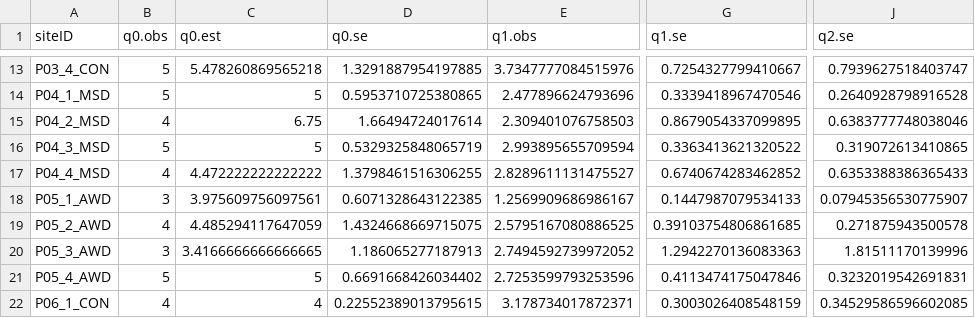
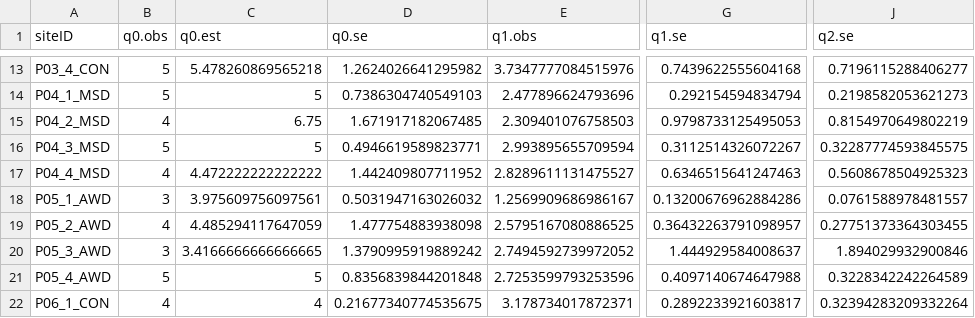
Before and after one commit to echeverriaseba/Thesis_Paper_1, a CSV file: data/ColOdoHet_inext_params.csv, drawn as a sheet; only a part is shown, gaps mark what is left out; the diff covers the shown part only; the diff names each change by its address in the sheet, - before the commit and + after, or states it on an @@ line.

```diff
--- a/data/ColOdoHet_inext_params.csv
+++ b/data/ColOdoHet_inext_params.csv
-D13 (q0.se): 1.3291887954197885
+D13 (q0.se): 1.2624026641295982
-G13 (q1.se): 0.7254327799410667
+G13 (q1.se): 0.7439622555604168
-J13 (q2.se): 0.7939627518403747
+J13 (q2.se): 0.7196115288406277
-D14 (q0.se): 0.5953710725380865
+D14 (q0.se): 0.7386304740549103
-G14 (q1.se): 0.3339418967470546
+G14 (q1.se): 0.292154594834794
-J14 (q2.se): 0.2640928798916528
+J14 (q2.se): 0.2198582053621273
-D15 (q0.se): 1.66494724017614
+D15 (q0.se): 1.671917182067485
-G15 (q1.se): 0.8679054337099895
+G15 (q1.se): 0.9798733125495053
-J15 (q2.se): 0.6383777748038046
+J15 (q2.se): 0.8154970649802219
-D16 (q0.se): 0.5329325848065719
+D16 (q0.se): 0.4946619589823771
-G16 (q1.se): 0.3363413621320522
+G16 (q1.se): 0.3112514326072267
-J16 (q2.se): 0.319072613410865
+J16 (q2.se): 0.32287774593845575
-D17 (q0.se): 1.3798461516306255
+D17 (q0.se): 1.442409807711952
-G17 (q1.se): 0.6740674283462852
+G17 (q1.se): 0.6346515641247463
-J17 (q2.se): 0.6353388386365433
+J17 (q2.se): 0.5608678504925323
-D18 (q0.se): 0.6071328643122385
+D18 (q0.se): 0.5031947163026032
-G18 (q1.se): 0.1447987079534133
+G18 (q1.se): 0.13200676962884286
-J18 (q2.se): 0.07945356530775907
+J18 (q2.se): 0.0761588978481557
-D19 (q0.se): 1.4324668669715075
+D19 (q0.se): 1.477754883938098
-G19 (q1.se): 0.39103754806861685
+G19 (q1.se): 0.36432263791098957
-J19 (q2.se): 0.271875943500578
+J19 (q2.se): 0.27751373364303455
-D20 (q0.se): 1.186065277187913
+D20 (q0.se): 1.3790995919889242
-G20 (q1.se): 1.2942270136083363
+G20 (q1.se): 1.444929584008637
-J20 (q2.se): 1.81511170139996
+J20 (q2.se): 1.894029932900846
-D21 (q0.se): 0.6691668426034402
+D21 (q0.se): 0.8356839844201848
-G21 (q1.se): 0.4113474175047846
+G21 (q1.se): 0.4097140674647988
-J21 (q2.se): 0.3232019542691831
+J21 (q2.se): 0.3228342242264589
-D22 (q0.se): 0.22552389013795615
+D22 (q0.se): 0.21677340774535675
-G22 (q1.se): 0.3003026408548159
+G22 (q1.se): 0.2892233921603817
-J22 (q2.se): 0.34529586596602085
+J22 (q2.se): 0.32394283209332264
```
Also changed, not shown: 149 edited cells elsewhere in this file, outputs/csv/BIO/ColOdoHet_inext_params.csv, outputs/csv/BIO/Hills_ColOdoHet.csv, 2 other files.
